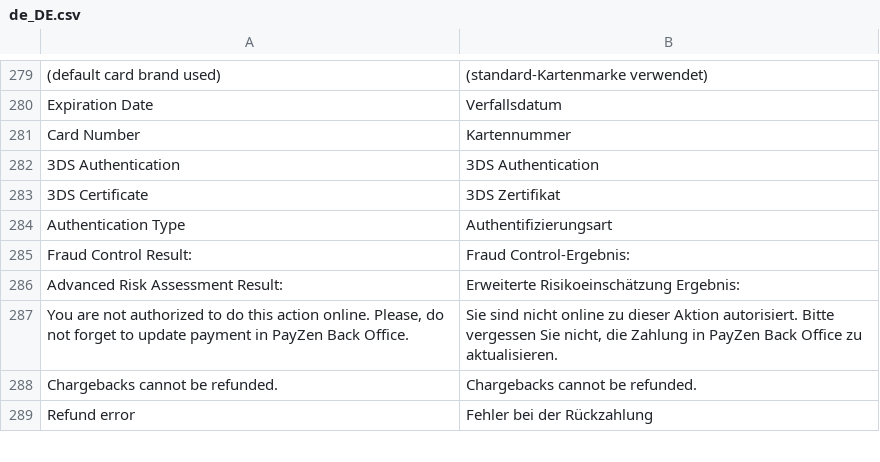
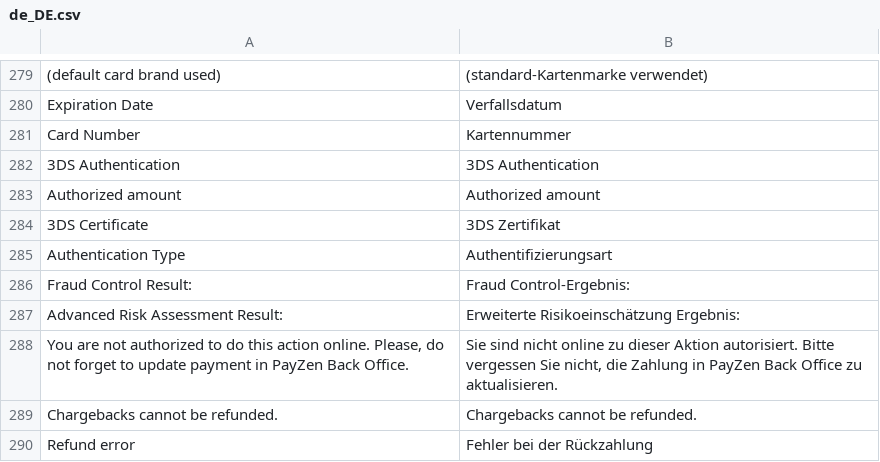
Before and after one commit to lyra/plugin-magento, a CSV file: i18n/de_DE.csv, drawn as a sheet; only a part is shown, gaps mark what is left out; the diff names each change by its address in the sheet, - before the commit and + after, or states it on an @@ line.

```diff
--- a/i18n/de_DE.csv
+++ b/i18n/de_DE.csv
+row 283: Authorized amount | Authorized amount
```
Also changed, not shown: i18n/en_US.csv, i18n/es_ES.csv, 7 other files.
